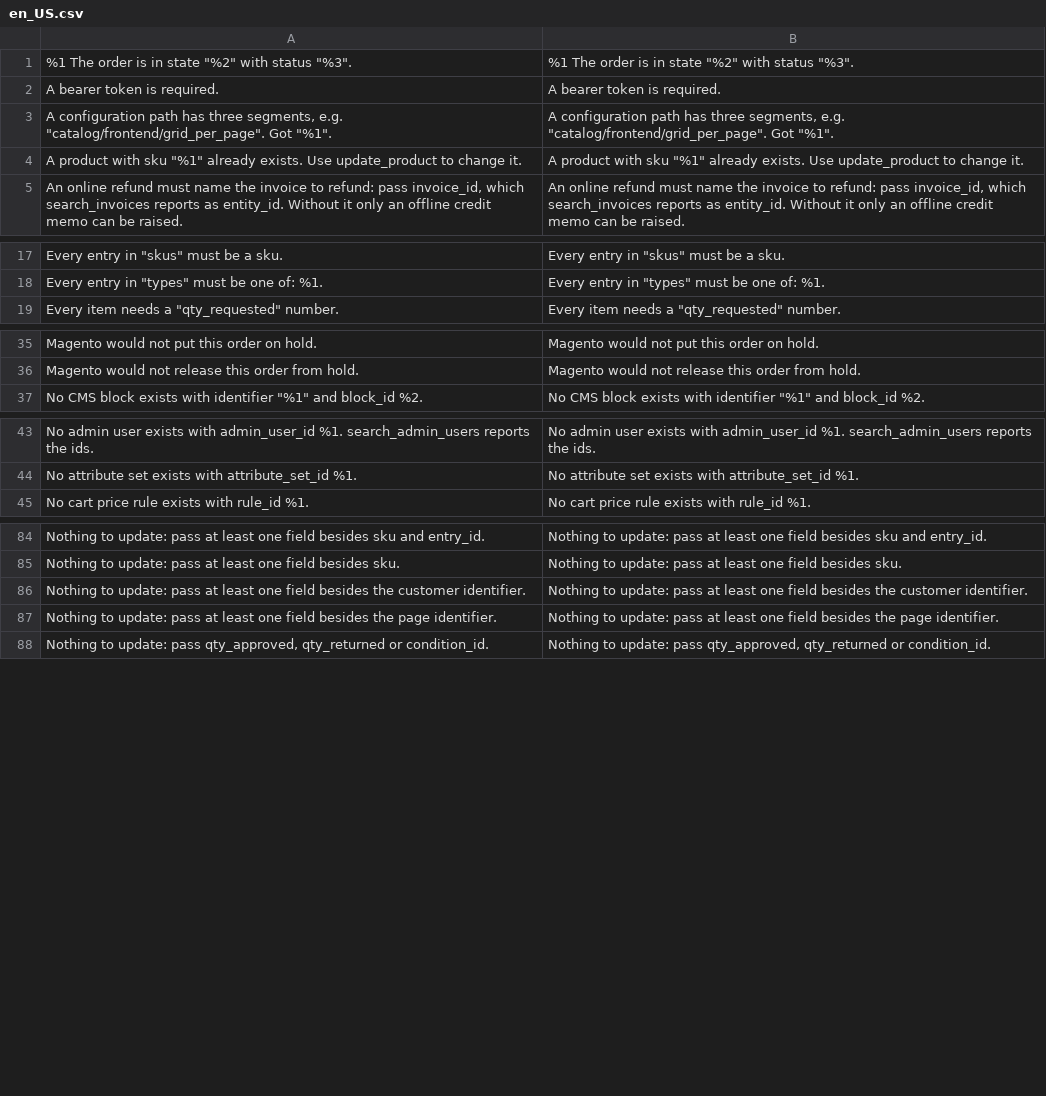
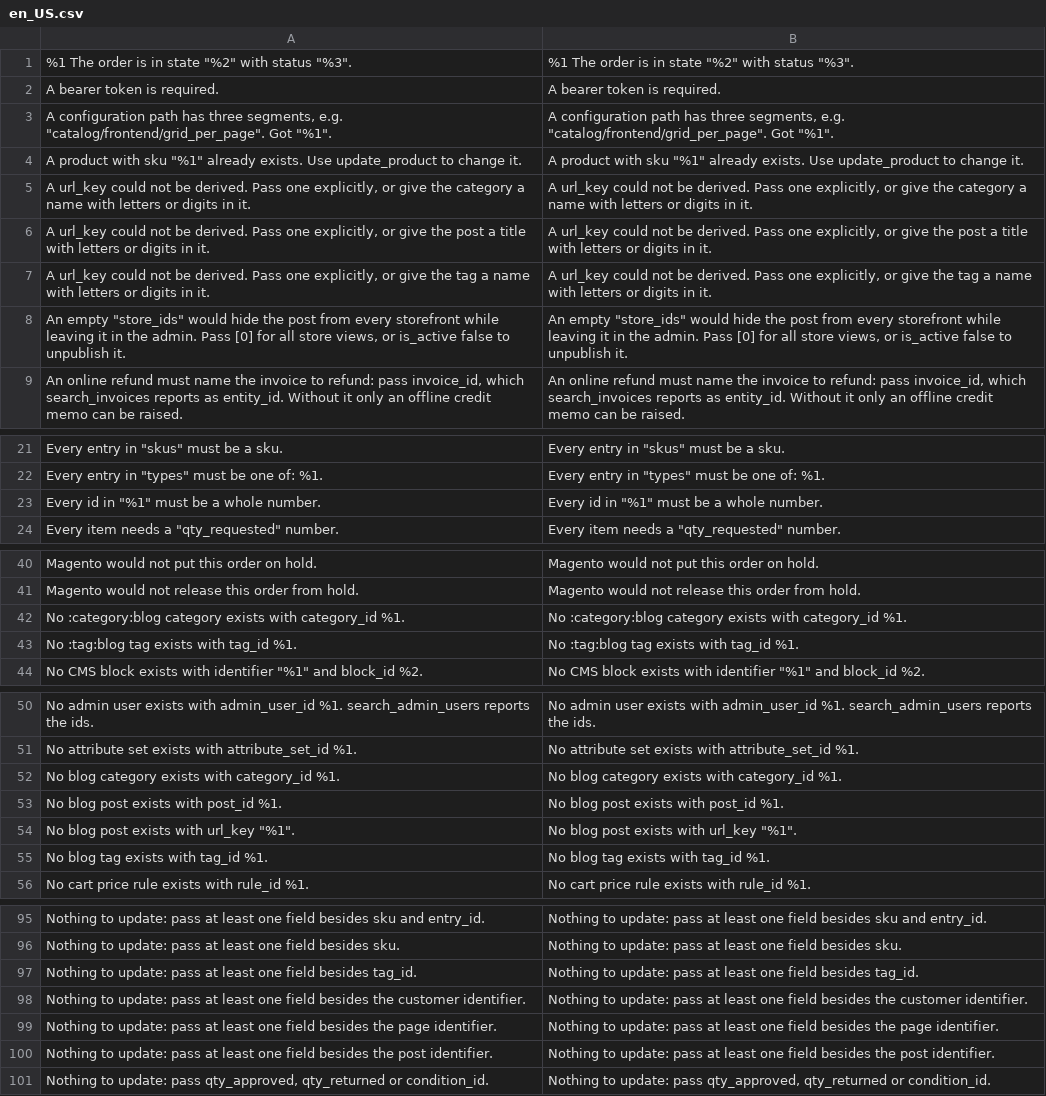
Before and after one commit to magenxcommerce/module-ai-mcp, a CSV file: i18n/en_US.csv, drawn as a sheet; only a part is shown, gaps mark what is left out; the diff covers the shown part only.

```diff
--- a/i18n/en_US.csv
+++ b/i18n/en_US.csv
@@ -4,2 +4,6 @@
 "A product with sku ""%1"" already exists. Use update_product to change it.","A product with sku ""%1"" already exists. Use update_product to change it."
+"A url_key could not be derived. Pass one explicitly, or give the category a name with letters or digits in it.","A url_key could not be derived. Pass one explicitly, or give the category a name with letters or digits in it."
+"A url_key could not be derived. Pass one explicitly, or give the post a title with letters or digits in it.","A url_key could not be derived. Pass one explicitly, or give the post a title with letters or digits in it."
+"A url_key could not be derived. Pass one explicitly, or give the tag a name with letters or digits in it.","A url_key could not be derived. Pass one explicitly, or give the tag a name with letters or digits in it."
+"An empty ""store_ids"" would hide the post from every storefront while leaving it in the admin. Pass [0] for all store views, or is_active false to unpublish it.","An empty ""store_ids"" would hide the post from every storefront while leaving it in the admin. Pass [0] for all store views, or is_active false to unpublish it."
 "An online refund must name the invoice to refund: pass invoice_id, which search_invoices reports as entity_id. Without it only an offline credit memo can be raised.","An online refund must name the invoice to refund: pass invoice_id, which search_invoices reports as entity_id. Without it only an offline credit memo can be raised."
@@ -18,2 +22,3 @@
 "Every entry in ""types"" must be one of: %1.","Every entry in ""types"" must be one of: %1."
+"Every id in ""%1"" must be a whole number.","Every id in ""%1"" must be a whole number."
 "Every item needs a ""qty_requested"" number.","Every item needs a ""qty_requested"" number."
@@ -36,2 +41,4 @@
 "Magento would not release this order from hold.","Magento would not release this order from hold."
+"No :category:blog category exists with category_id %1.","No :category:blog category exists with category_id %1."
+"No :tag:blog tag exists with tag_id %1.","No :tag:blog tag exists with tag_id %1."
 "No CMS block exists with identifier ""%1"" and block_id %2.","No CMS block exists with identifier ""%1"" and block_id %2."
@@ -44,2 +51,6 @@
 "No attribute set exists with attribute_set_id %1.","No attribute set exists with attribute_set_id %1."
+"No blog category exists with category_id %1.","No blog category exists with category_id %1."
+"No blog post exists with post_id %1.","No blog post exists with post_id %1."
+"No blog post exists with url_key ""%1"".","No blog post exists with url_key ""%1""."
+"No blog tag exists with tag_id %1.","No blog tag exists with tag_id %1."
 "No cart price rule exists with rule_id %1.","No cart price rule exists with rule_id %1."
@@ -85,4 +96,6 @@
 "Nothing to update: pass at least one field besides sku.","Nothing to update: pass at least one field besides sku."
+"Nothing to update: pass at least one field besides tag_id.","Nothing to update: pass at least one field besides tag_id."
 "Nothing to update: pass at least one field besides the customer identifier.","Nothing to update: pass at least one field besides the customer identifier."
 "Nothing to update: pass at least one field besides the page identifier.","Nothing to update: pass at least one field besides the page identifier."
+"Nothing to update: pass at least one field besides the post identifier.","Nothing to update: pass at least one field besides the post identifier."
 "Nothing to update: pass qty_approved, qty_returned or condition_id.","Nothing to update: pass qty_approved, qty_returned or condition_id."
```
Also changed, not shown: 4 added rows elsewhere in this file, 17 other files.
